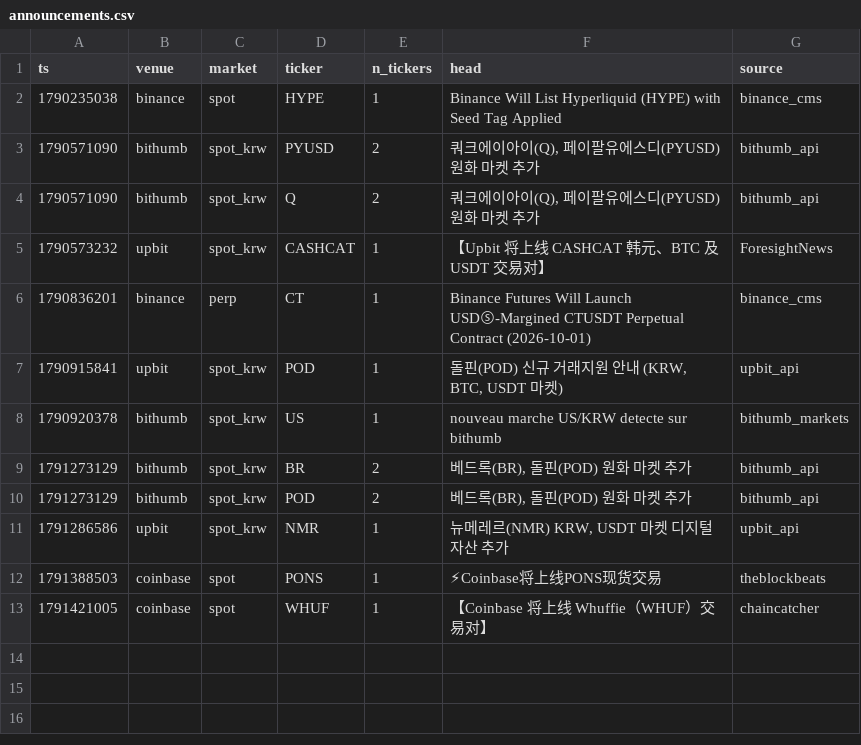
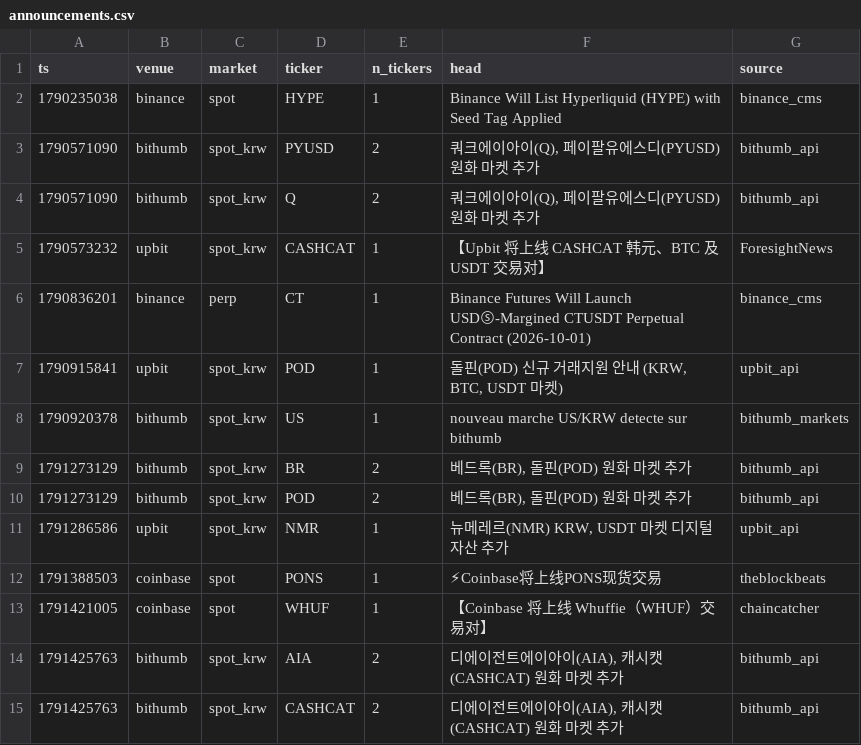
Before and after one commit to UdyrPerson/listing-live, a CSV file: live/announcements.csv, drawn as a sheet; the diff names each change by its address in the sheet, - before the commit and + after, or states it on an @@ line.

```diff
--- a/live/announcements.csv
+++ b/live/announcements.csv
+row 14: 1791425763 | bithumb | spot_krw | AIA | 2 | 디에이전트에이아이(AIA), 캐시캣(CASHCAT) 원화 마켓 추가 | bithumb_api
+row 15: 1791425763 | bithumb | spot_krw | CASHCAT | 2 | 디에이전트에이아이(AIA), 캐시캣(CASHCAT) 원화 마켓 추가 | bithumb_api
```
Also changed, not shown: live/equity.csv, live/equity_aster.csv, 3 other files.
